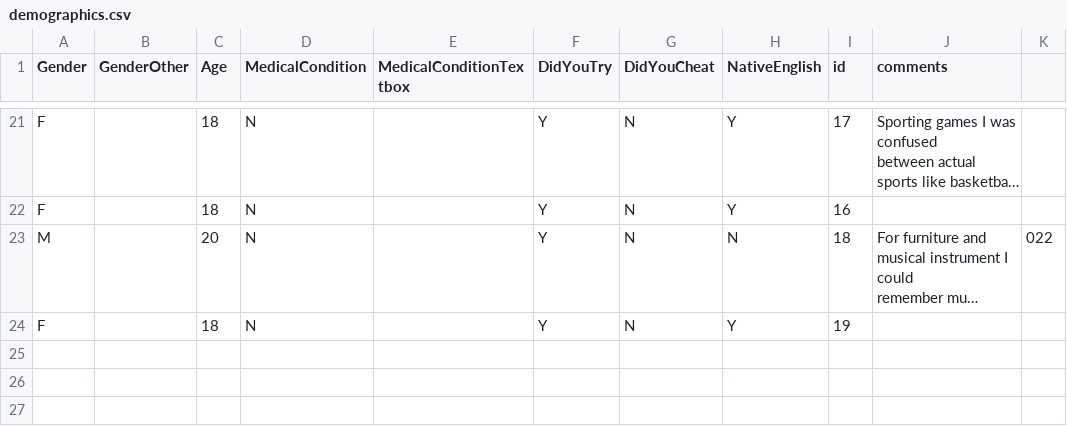
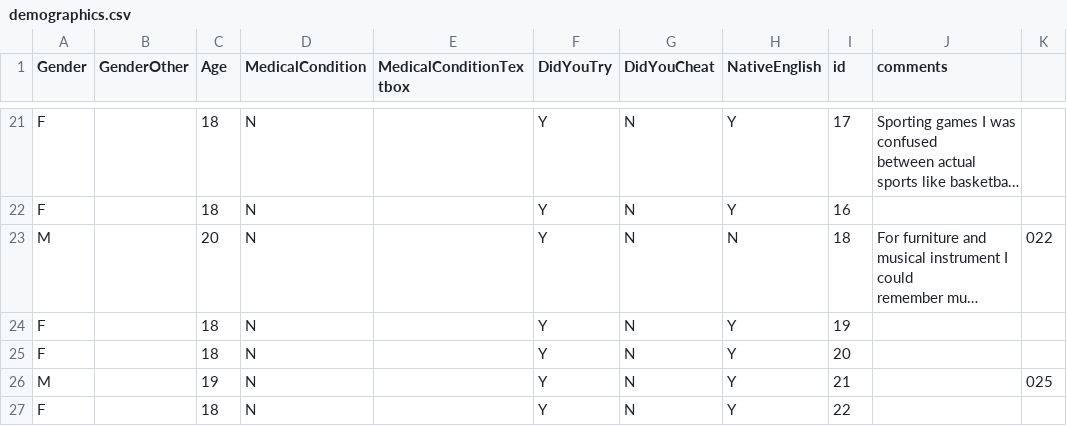
Before and after one commit to rawilder95/Wilder-Research-ZemlaLab, a CSV file: fluencytask_rebeccascopy/logs/demographics.csv, drawn as a sheet; only a part is shown, gaps mark what is left out; long unchanged cells end in …; the diff names each change by its address in the sheet, - before the commit and + after, or states it on an @@ line.

Commit message:
new data

```diff
--- a/fluencytask_rebeccascopy/logs/demographics.csv
+++ b/fluencytask_rebeccascopy/logs/demographics.csv
+row 25: F |  | 18 | N |  | Y | N | Y | 20
+row 26: M |  | 19 | N |  | Y | N | Y | 21 |  | 025
+row 27: F |  | 18 | N |  | Y | N | Y | 22
```
Also changed, not shown: 6 other files.
